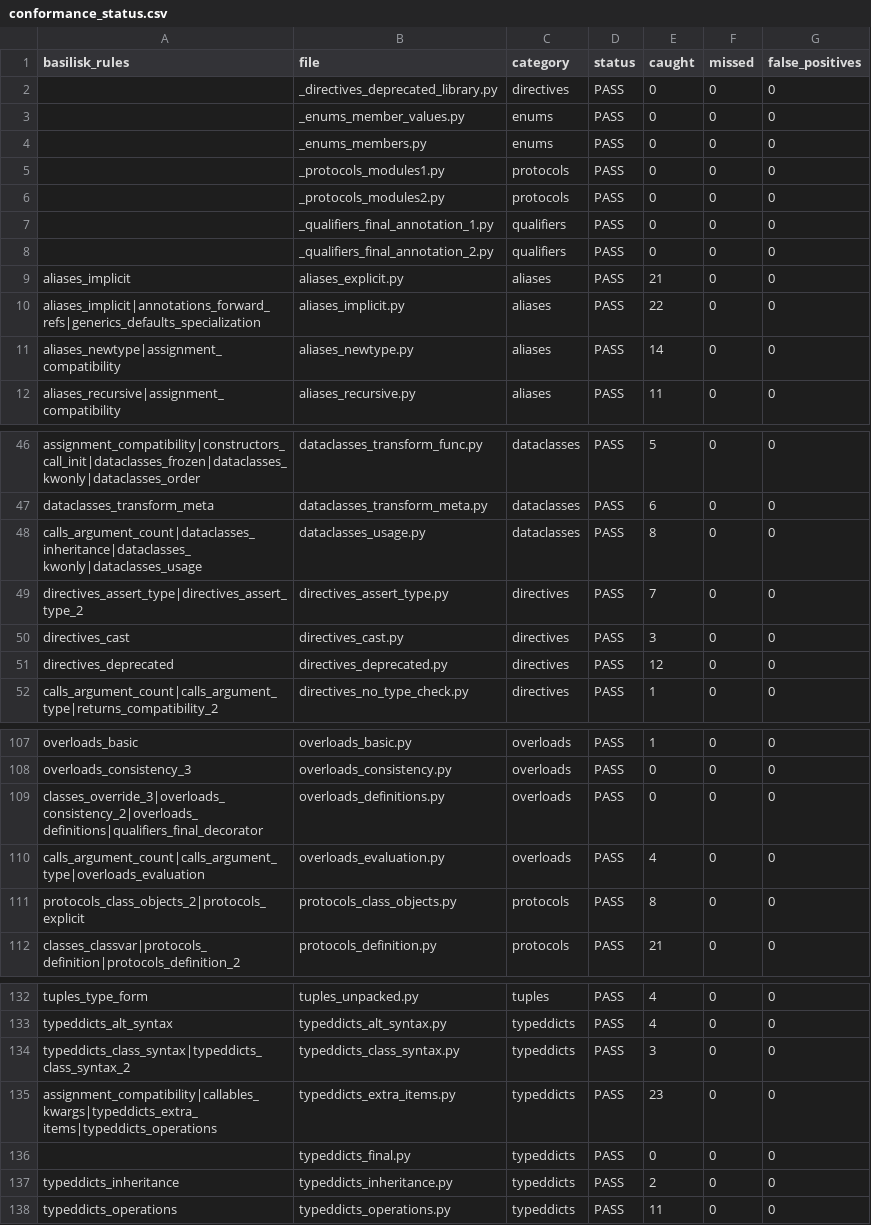
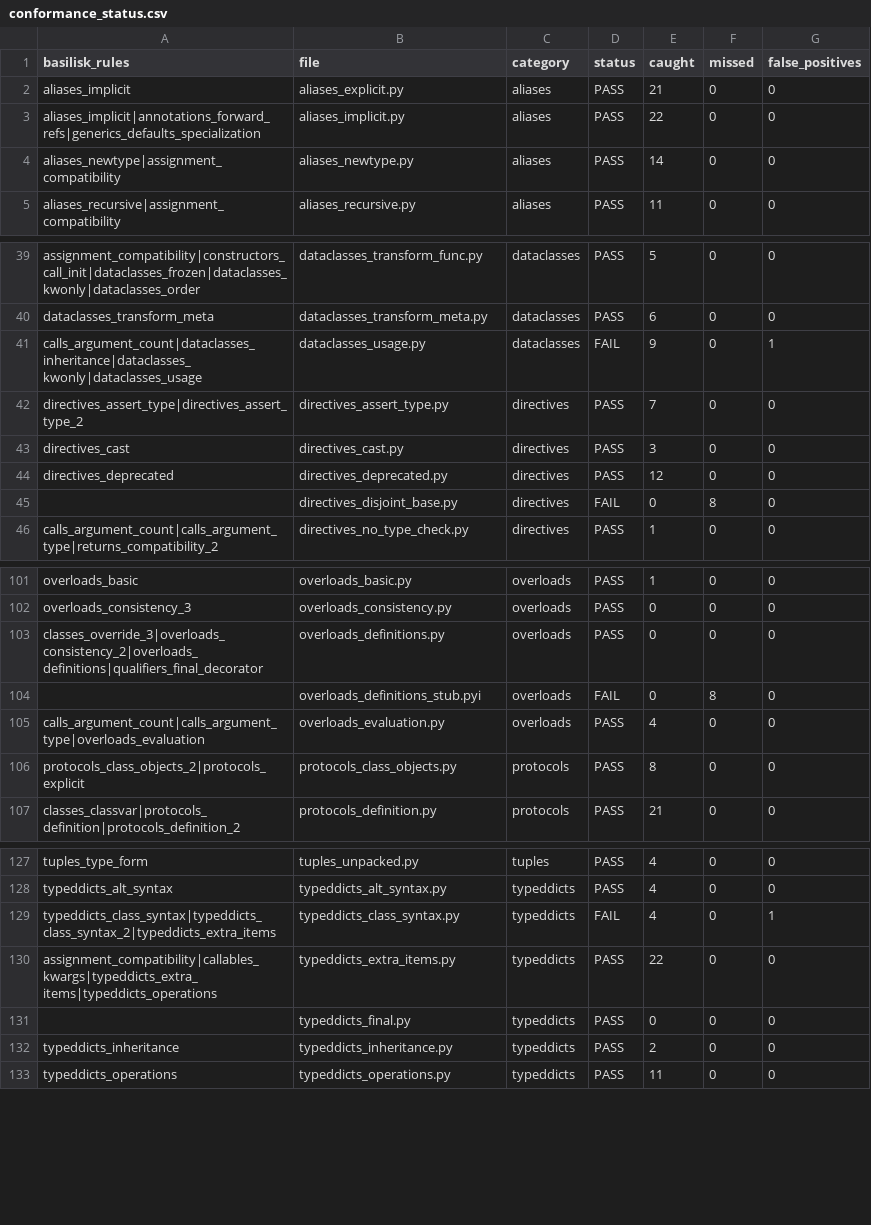
Before and after one commit to Nimblesite/Basilisk, a CSV file: conformance/conformance_status.csv, drawn as a sheet; only a part is shown, gaps mark what is left out; the diff covers the shown part only.

Commit message:
conformance: refresh fixtures to python/typing@f6e2e58 and grade .pyi tests
Bump the pinned upstream ref from 268d0c4e to f6e2e58 (+30 commits: adds
PEP 800 disjoint-base and 10 updated tests) and re-vendor the upstream
calculator. Fix score.py file selection to grade .pyi test files and skip
_-prefixed support modules, matching upstream get_test_cases — previously
all .pyi were skipped (hiding overloads_definitions_stub) and _-prefixed
helpers were counted as free passes.

The honest score with basilisk 0.23.0 is 133/141 = 94.3% (was an inflated
100% on the stale, .py-only suite). Ratchet the conformance gate to 94%
and the false-positive ceiling to 3.

```diff
--- a/conformance/conformance_status.csv
+++ b/conformance/conformance_status.csv
@@ -1,9 +1,2 @@
 basilisk_rules,file,category,status,caught,missed,false_positives
-,_directives_deprecated_library.py,directives,PASS,0,0,0
-,_enums_member_values.py,enums,PASS,0,0,0
-,_enums_members.py,enums,PASS,0,0,0
-,_protocols_modules1.py,protocols,PASS,0,0,0
-,_protocols_modules2.py,protocols,PASS,0,0,0
-,_qualifiers_final_annotation_1.py,qualifiers,PASS,0,0,0
-,_qualifiers_final_annotation_2.py,qualifiers,PASS,0,0,0
 aliases_implicit,aliases_explicit.py,aliases,PASS,21,0,0
@@ -47,3 +40,3 @@ assignment_compatibility|constructors_call_init|dataclasses_frozen|dataclasses_k
 dataclasses_transform_meta,dataclasses_transform_meta.py,dataclasses,PASS,6,0,0
-calls_argument_count|dataclasses_inheritance|dataclasses_kwonly|dataclasses_usage,dataclasses_usage.py,dataclasses,PASS,8,0,0
+calls_argument_count|dataclasses_inheritance|dataclasses_kwonly|dataclasses_usage,dataclasses_usage.py,dataclasses,FAIL,9,0,1
 directives_assert_type|directives_assert_type_2,directives_assert_type.py,directives,PASS,7,0,0
@@ -51,2 +44,3 @@ directives_cast,directives_cast.py,directives,PASS,3,0,0
 directives_deprecated,directives_deprecated.py,directives,PASS,12,0,0
+,directives_disjoint_base.py,directives,FAIL,0,8,0
 calls_argument_count|calls_argument_type|returns_compatibility_2,directives_no_type_check.py,directives,PASS,1,0,0
@@ -109,2 +103,3 @@ overloads_consistency_3,overloads_consistency.py,overloads,PASS,0,0,0
 classes_override_3|overloads_consistency_2|overloads_definitions|qualifiers_final_decorator,overloads_definitions.py,overloads,PASS,0,0,0
+,overloads_definitions_stub.pyi,overloads,FAIL,0,8,0
 calls_argument_count|calls_argument_type|overloads_evaluation,overloads_evaluation.py,overloads,PASS,4,0,0
@@ -133,4 +128,4 @@ tuples_type_form,tuples_unpacked.py,tuples,PASS,4,0,0
 typeddicts_alt_syntax,typeddicts_alt_syntax.py,typeddicts,PASS,4,0,0
-typeddicts_class_syntax|typeddicts_class_syntax_2,typeddicts_class_syntax.py,typeddicts,PASS,3,0,0
-assignment_compatibility|callables_kwargs|typeddicts_extra_items|typeddicts_operations,typeddicts_extra_items.py,typeddicts,PASS,23,0,0
+typeddicts_class_syntax|typeddicts_class_syntax_2|typeddicts_extra_items,typeddicts_class_syntax.py,typeddicts,FAIL,4,0,1
+assignment_compatibility|callables_kwargs|typeddicts_extra_items|typeddicts_operations,typeddicts_extra_items.py,typeddicts,PASS,22,0,0
 ,typeddicts_final.py,typeddicts,PASS,0,0,0
```
Also changed, not shown: 13 edited cells elsewhere in this file, 3 other files.
